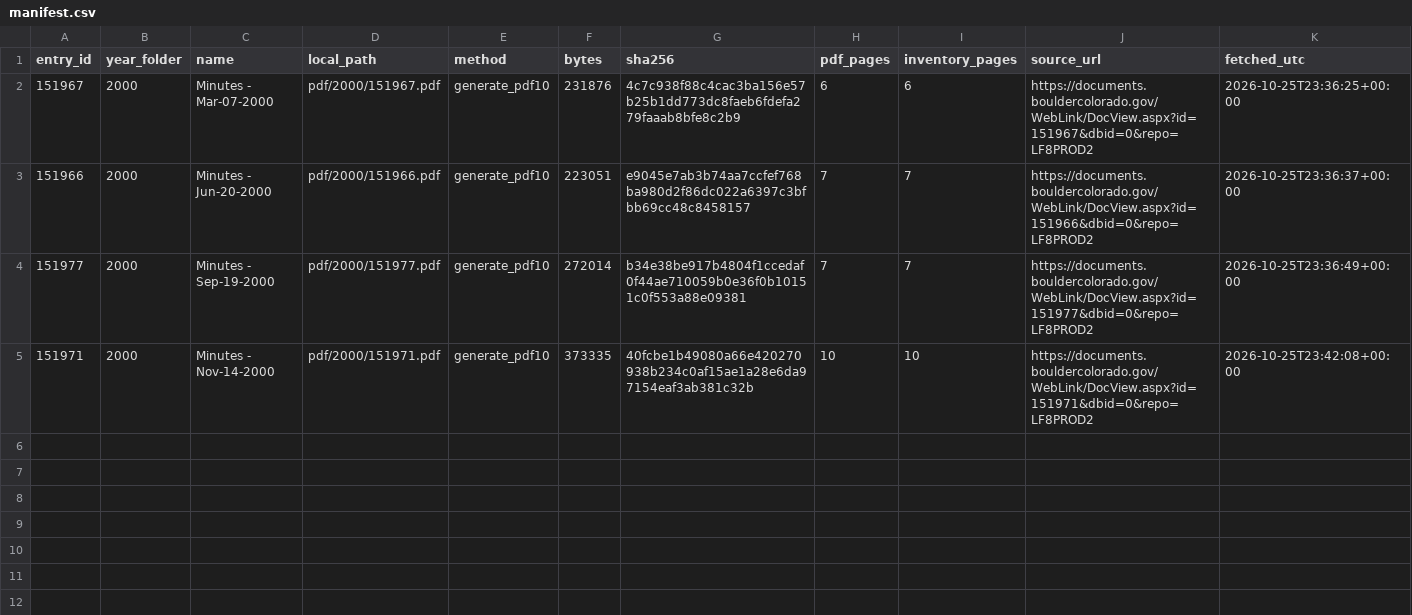
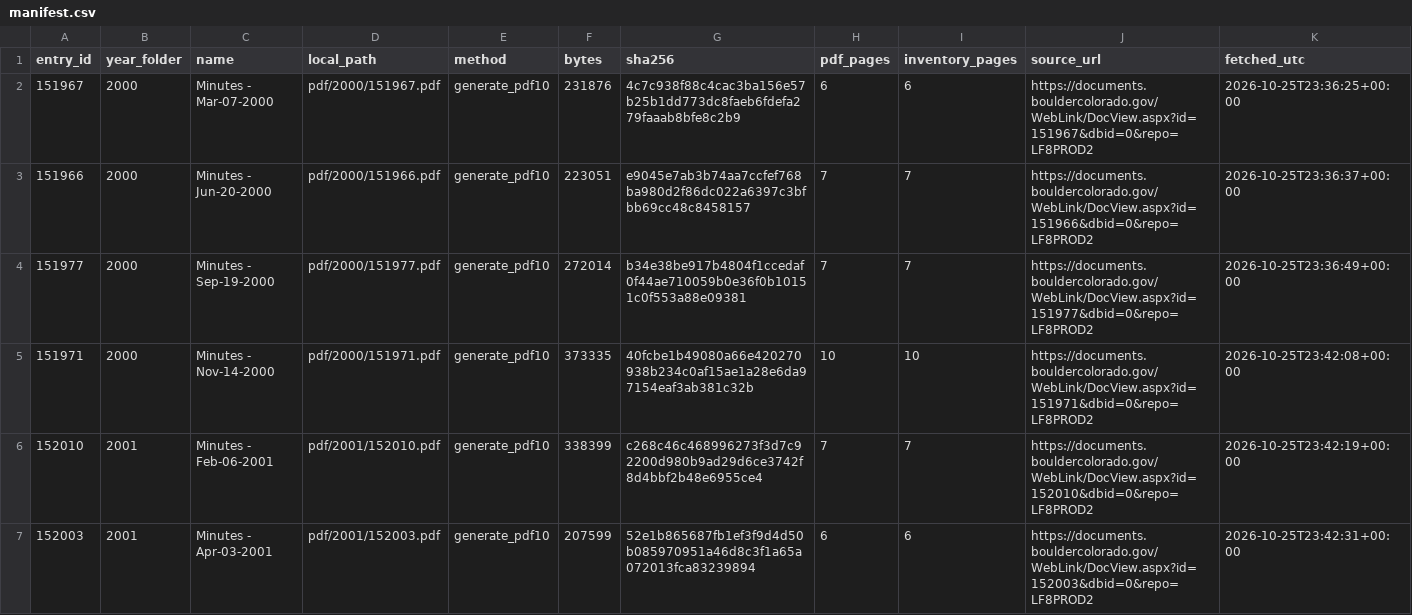
Before and after one commit to BoulderPublicData/City-Council-Minutes, a CSV file: data/original/laserfiche/manifest.csv, drawn as a sheet.

```diff
--- a/data/original/laserfiche/manifest.csv
+++ b/data/original/laserfiche/manifest.csv
@@ -5 +5,3 @@ entry_id,year_folder,name,local_path,method,bytes,sha256,pdf_pages,inventory_pag
 151971,2000,Minutes - Nov-14-2000,pdf/2000/151971.pdf,generate_pdf10,373335,40fcbe1b49080a66e420270938b234c0af15ae1a28e6da97154eaf3ab381c32b,10,10,https://documents.bouldercolorado.gov/WebLink/DocView.aspx?id=151971&dbid=0&repo=LF8PROD2,2026-10-25T23:42:08+00:00
+152010,2001,Minutes - Feb-06-2001,pdf/2001/152010.pdf,generate_pdf10,338399,c268c46c468996273f3d7c92200d980b9ad29d6ce3742f8d4bbf2b48e6955ce4,7,7,https://documents.bouldercolorado.gov/WebLink/DocView.aspx?id=152010&dbid=0&repo=LF8PROD2,2026-10-25T23:42:19+00:00
+152003,2001,Minutes - Apr-03-2001,pdf/2001/152003.pdf,generate_pdf10,207599,52e1b865687fb1ef3f9d4d50b085970951a46d8c3f1a65a072013fca83239894,6,6,https://documents.bouldercolorado.gov/WebLink/DocView.aspx?id=152003&dbid=0&repo=LF8PROD2,2026-10-25T23:42:31+00:00
```
Also changed, not shown: 2 other files.
